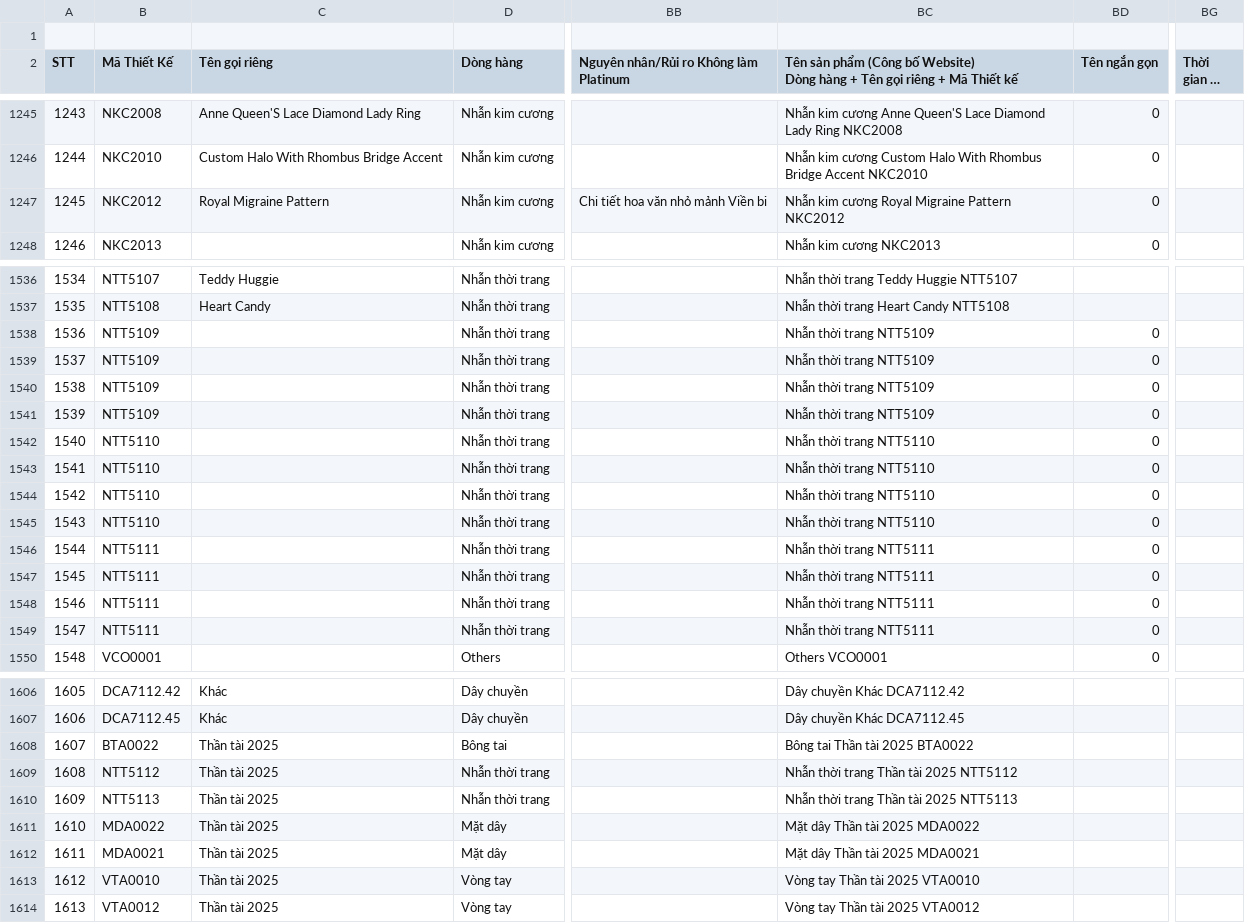
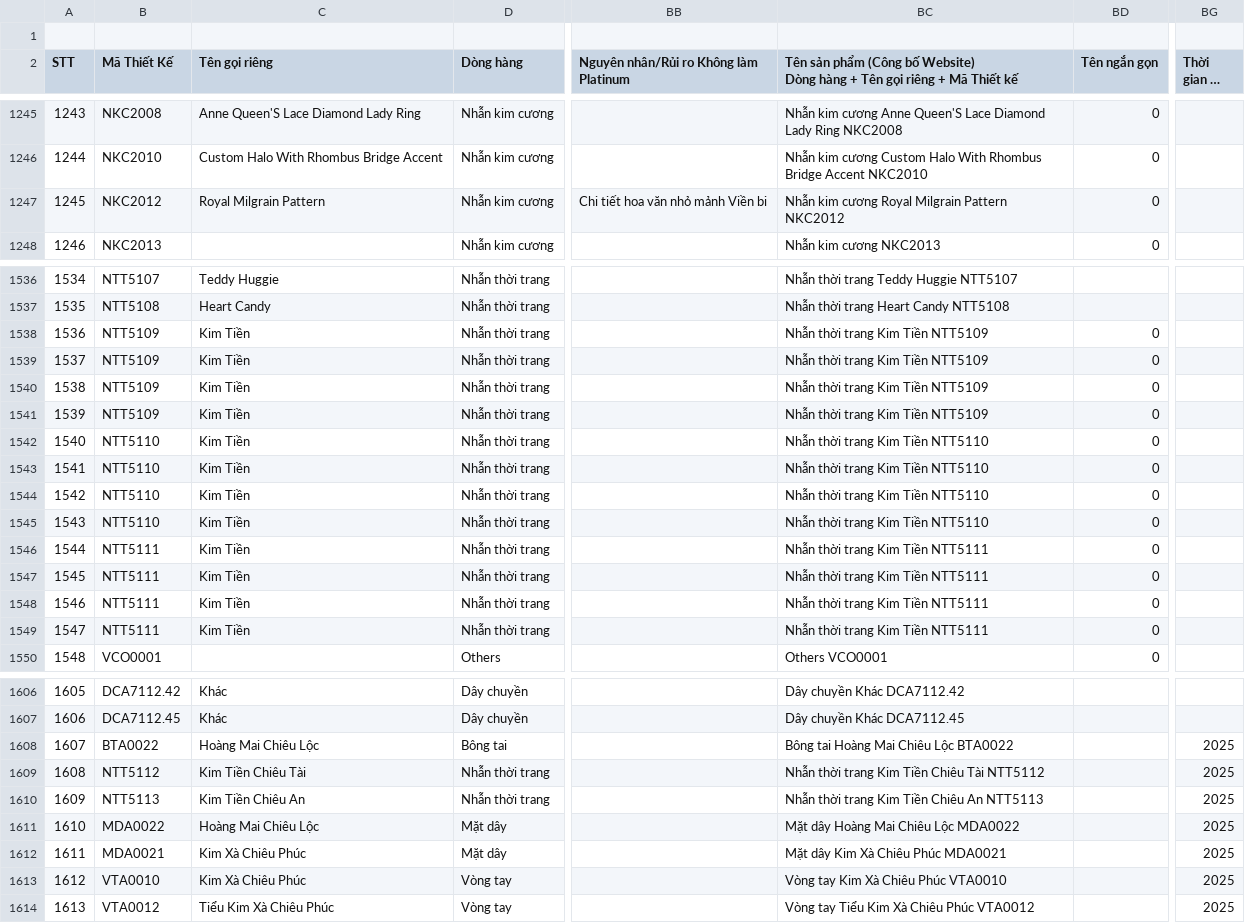
Before and after one commit to matchalatte2609/tierra-inventory-management-backend, a CSV file: data/masterFile.csv, drawn as a sheet; only a part is shown, gaps mark what is left out; long unchanged cells end in …; the diff covers the shown part only; the diff names each change by its address in the sheet, - before the commit and + after, or states it on an @@ line.

Commit message:
update-product-data

```diff
--- a/data/masterFile.csv
+++ b/data/masterFile.csv
-C1247 (Tên gọi riêng): Royal Migraine Pattern
+C1247 (Tên gọi riêng): Royal Milgrain Pattern
-BC1247: Nhẫn kim cương Royal Migraine Pattern NKC2012
+BC1247: Nhẫn kim cương Royal Milgrain Pattern NKC2012
-C1538:C1549 (Tên gọi riêng): (empty)
+C1538:C1549 (Tên gọi riêng): Kim Tiền
-BC1538:BC1541: Nhẫn thời trang NTT5109
+BC1538:BC1541: Nhẫn thời trang Kim Tiền NTT5109
-BC1542:BC1545: Nhẫn thời trang NTT5110
+BC1542:BC1545: Nhẫn thời trang Kim Tiền NTT5110
-BC1546:BC1549: Nhẫn thời trang NTT5111
+BC1546:BC1549: Nhẫn thời trang Kim Tiền NTT5111
-C1608 (Tên gọi riêng): Thần tài 2025
+C1608 (Tên gọi riêng): Hoàng Mai Chiêu Lộc
-BC1608: Bông tai Thần tài 2025 BTA0022
+BC1608: Bông tai Hoàng Mai Chiêu Lộc BTA0022
-BG1608:BG1614 (Thời gian ra mắt): (empty)
+BG1608:BG1614 (Thời gian ra mắt): 2025
-C1609 (Tên gọi riêng): Thần tài 2025
+C1609 (Tên gọi riêng): Kim Tiền Chiêu Tài
-BC1609: Nhẫn thời trang Thần tài 2025 NTT5112
+BC1609: Nhẫn thời trang Kim Tiền Chiêu Tài NTT5112
-C1610 (Tên gọi riêng): Thần tài 2025
+C1610 (Tên gọi riêng): Kim Tiền Chiêu An
-BC1610: Nhẫn thời trang Thần tài 2025 NTT5113
+BC1610: Nhẫn thời trang Kim Tiền Chiêu An NTT5113
-C1611 (Tên gọi riêng): Thần tài 2025
+C1611 (Tên gọi riêng): Hoàng Mai Chiêu Lộc
-BC1611: Mặt dây Thần tài 2025 MDA0022
+BC1611: Mặt dây Hoàng Mai Chiêu Lộc MDA0022
-C1612:C1613 (Tên gọi riêng): Thần tài 2025
+C1612:C1613 (Tên gọi riêng): Kim Xà Chiêu Phúc
-BC1612: Mặt dây Thần tài 2025 MDA0021
+BC1612: Mặt dây Kim Xà Chiêu Phúc MDA0021
-BC1613: Vòng tay Thần tài 2025 VTA0010
+BC1613: Vòng tay Kim Xà Chiêu Phúc VTA0010
-C1614 (Tên gọi riêng): Thần tài 2025
+C1614 (Tên gọi riêng): Tiểu Kim Xà Chiêu Phúc
-BC1614: Vòng tay Thần tài 2025 VTA0012
+BC1614: Vòng tay Tiểu Kim Xà Chiêu Phúc VTA0012
```
Also changed, not shown: 42 edited cells elsewhere in this file, src/seeds/mock/pricing.csv, src/seeds/mock/products.csv, 3 other files.
